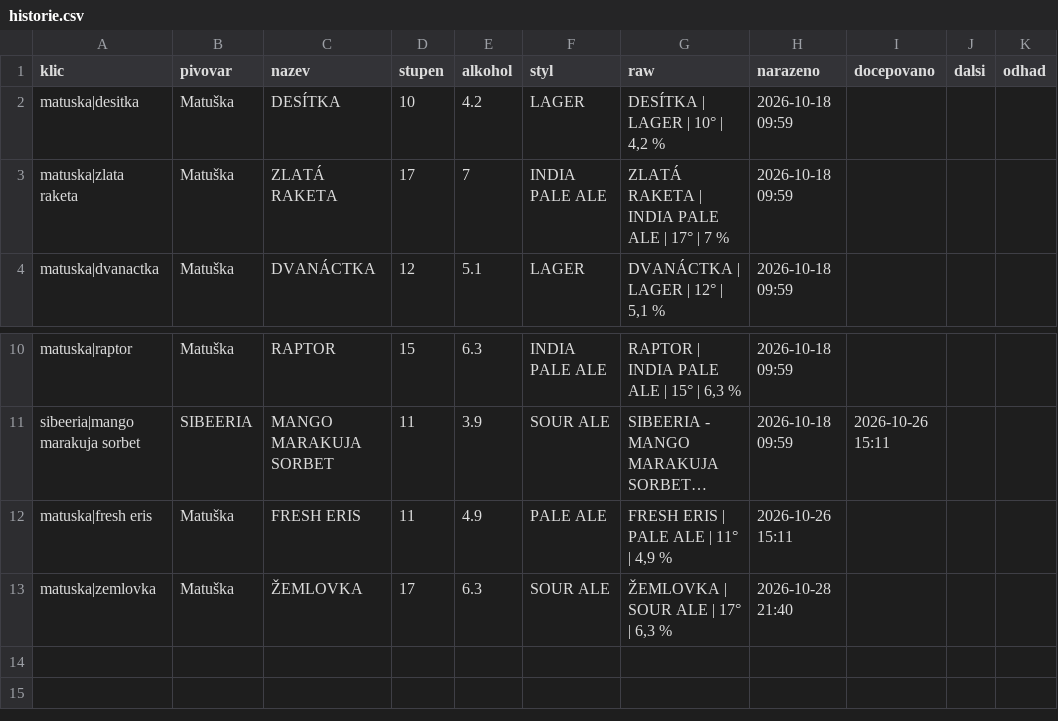
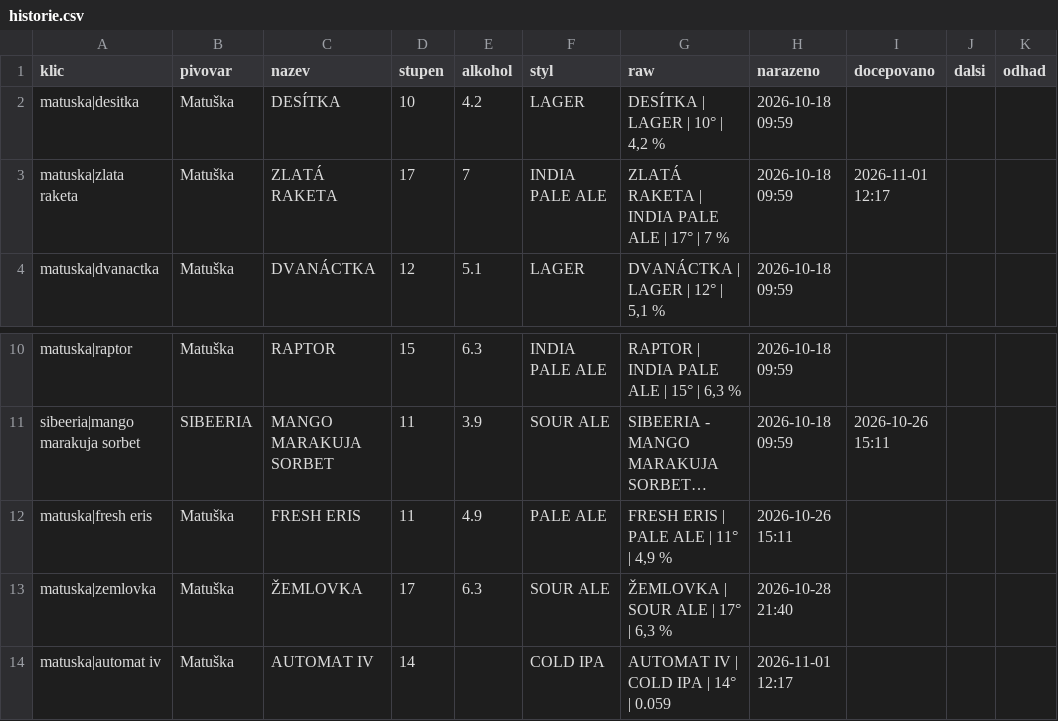
Before and after one commit to romankokos1/gal, a CSV file: data/matuska-dejvice/historie.csv, drawn as a sheet; only a part is shown, gaps mark what is left out; long unchanged cells end in ….

```diff
--- a/data/matuska-dejvice/historie.csv
+++ b/data/matuska-dejvice/historie.csv
@@ -2,3 +2,3 @@ klic,pivovar,nazev,stupen,alkohol,styl,raw,narazeno,docepovano,dalsi,odhad
 matuska|desitka,Matuška,DESÍTKA,10,4.2,LAGER,"DESÍTKA | LAGER | 10° | 4,2 %",2026-10-18 09:59,,,
-matuska|zlata raketa,Matuška,ZLATÁ RAKETA,17,7,INDIA PALE ALE,ZLATÁ RAKETA | INDIA PALE ALE | 17° | 7 %,2026-10-18 09:59,,,
+matuska|zlata raketa,Matuška,ZLATÁ RAKETA,17,7,INDIA PALE ALE,ZLATÁ RAKETA | INDIA PALE ALE | 17° | 7 %,2026-10-18 09:59,2026-11-01 12:17,,
 matuska|dvanactka,Matuška,DVANÁCTKA,12,5.1,LAGER,"DVANÁCTKA | LAGER | 12° | 5,1 %",2026-10-18 09:59,,,
@@ -13 +13,2 @@ matuska|fresh eris,Matuška,FRESH ERIS,11,4.9,PALE ALE,"FRESH ERIS | PALE ALE |
 matuska|zemlovka,Matuška,ŽEMLOVKA,17,6.3,SOUR ALE,"ŽEMLOVKA | SOUR ALE | 17° | 6,3 %",2026-10-28 21:40,,,
+matuska|automat iv,Matuška,AUTOMAT IV,14,,COLD IPA,AUTOMAT IV | COLD IPA | 14° | 0.059,2026-11-01 12:17,,,
```
Also changed, not shown: 20 other files.
